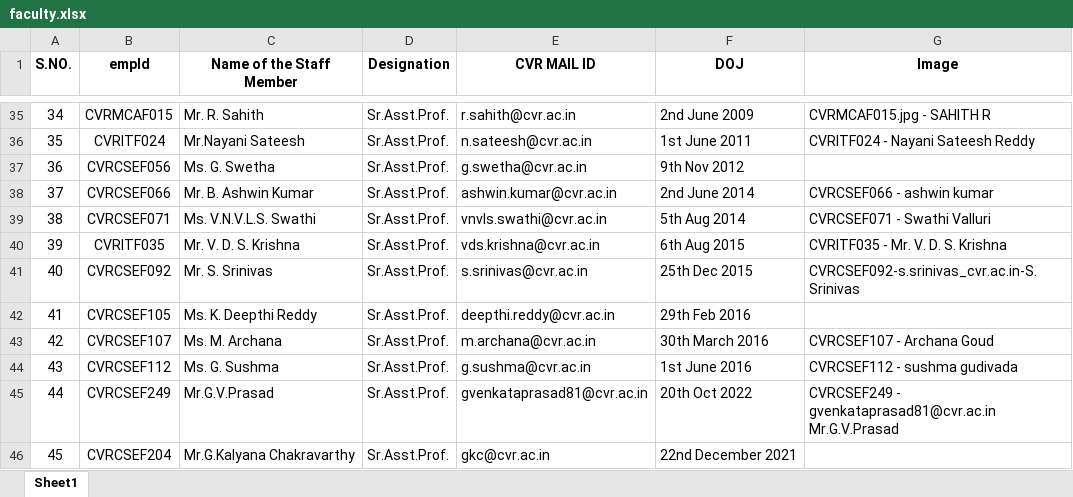
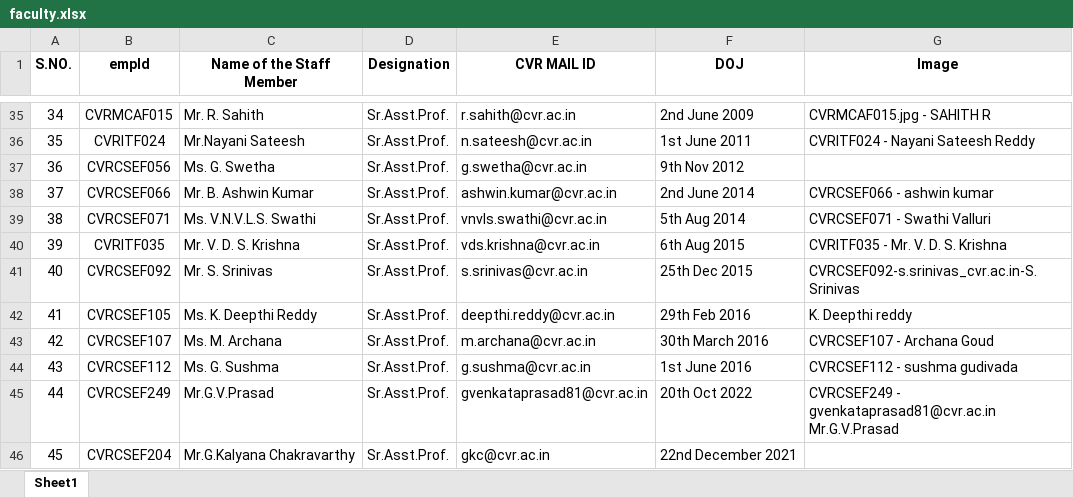
Before and after one commit to cvrcsedept/CVR-CSE, an Excel workbook: public/Data/faculty.xlsx, sheet Sheet1, drawn as a sheet; only a part is shown, gaps mark what is left out; values as stored, in another font and other column widths than the file's, no borders; the diff names each change by its address in the sheet, - before the commit and + after, or states it on an @@ line.

```diff
--- a/public/Data/faculty.xlsx (sheet Sheet1)
+++ b/public/Data/faculty.xlsx (sheet Sheet1)
-G42 (Image): (empty)
+G42 (Image): K. Deepthi reddy
```
Also changed, not shown: public/Data/non-teaching.xlsx, 2 other files.
